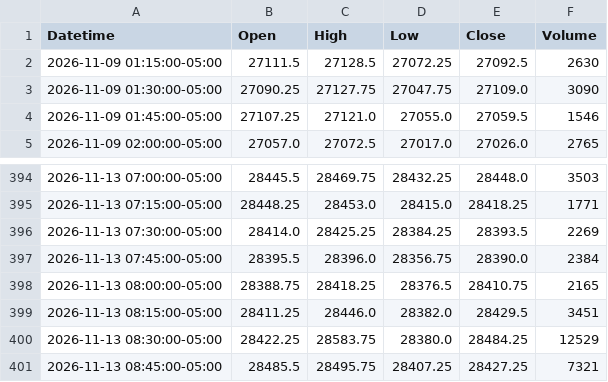
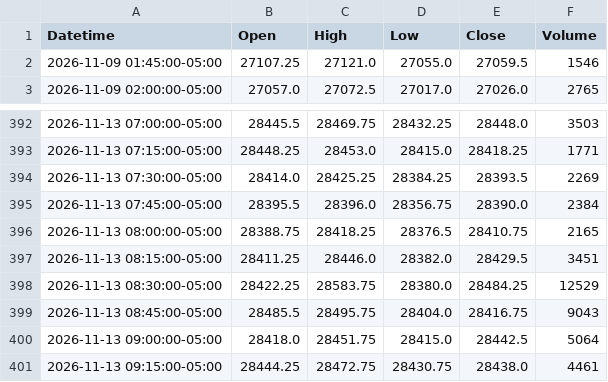
Before and after one commit to jordircp/nq-bias-data, a CSV file: data/latest/candles_15m.csv, drawn as a sheet; only a part is shown, gaps mark what is left out.

```diff
--- a/data/latest/candles_15m.csv
+++ b/data/latest/candles_15m.csv
@@ -1,4 +1,2 @@
 Datetime,Open,High,Low,Close,Volume
-2026-11-09 01:15:00-05:00,27111.5,27128.5,27072.25,27092.5,2630
-2026-11-09 01:30:00-05:00,27090.25,27127.75,27047.75,27109.0,3090
 2026-11-09 01:45:00-05:00,27107.25,27121.0,27055.0,27059.5,1546
@@ -400,2 +398,4 @@ Datetime,Open,High,Low,Close,Volume
 2026-11-13 08:30:00-05:00,28422.25,28583.75,28380.0,28484.25,12529
-2026-11-13 08:45:00-05:00,28485.5,28495.75,28407.25,28427.25,7321
+2026-11-13 08:45:00-05:00,28485.5,28495.75,28404.0,28416.75,9043
+2026-11-13 09:00:00-05:00,28418.0,28451.75,28415.0,28442.5,5064
+2026-11-13 09:15:00-05:00,28444.25,28472.75,28430.75,28438.0,4461
```
Also changed, not shown: data/latest/candles_1h.csv, data/latest/candles_4h.csv, 8 other files.
